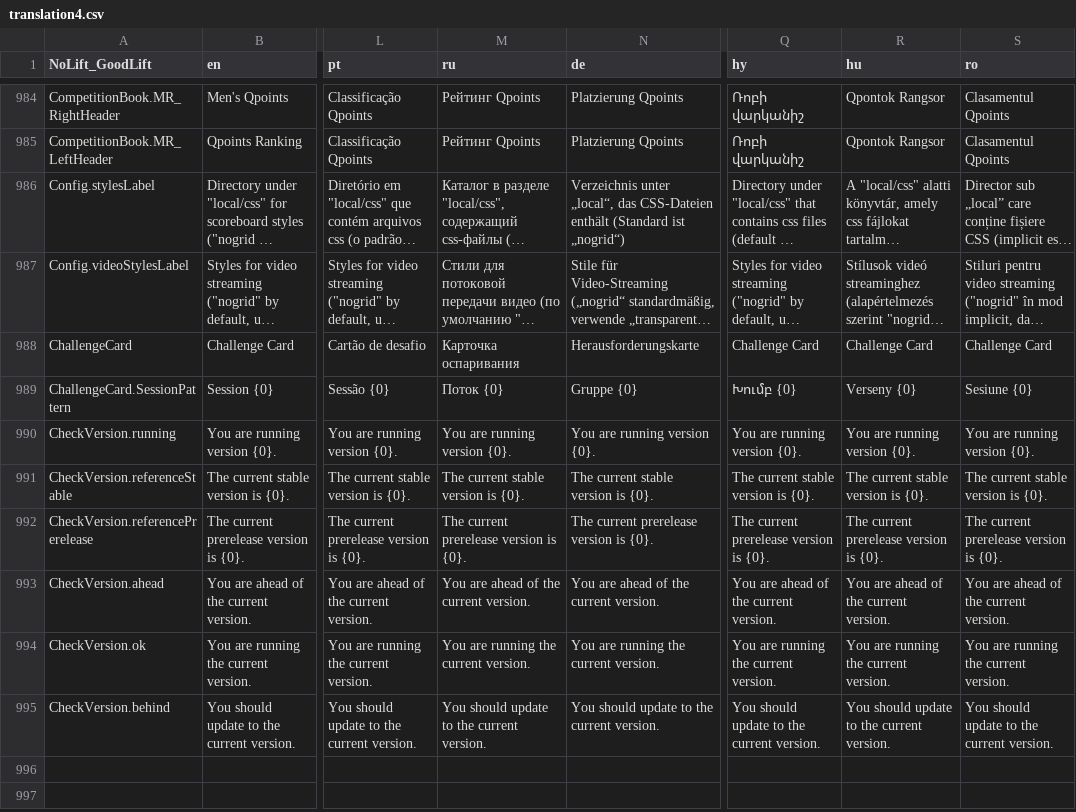
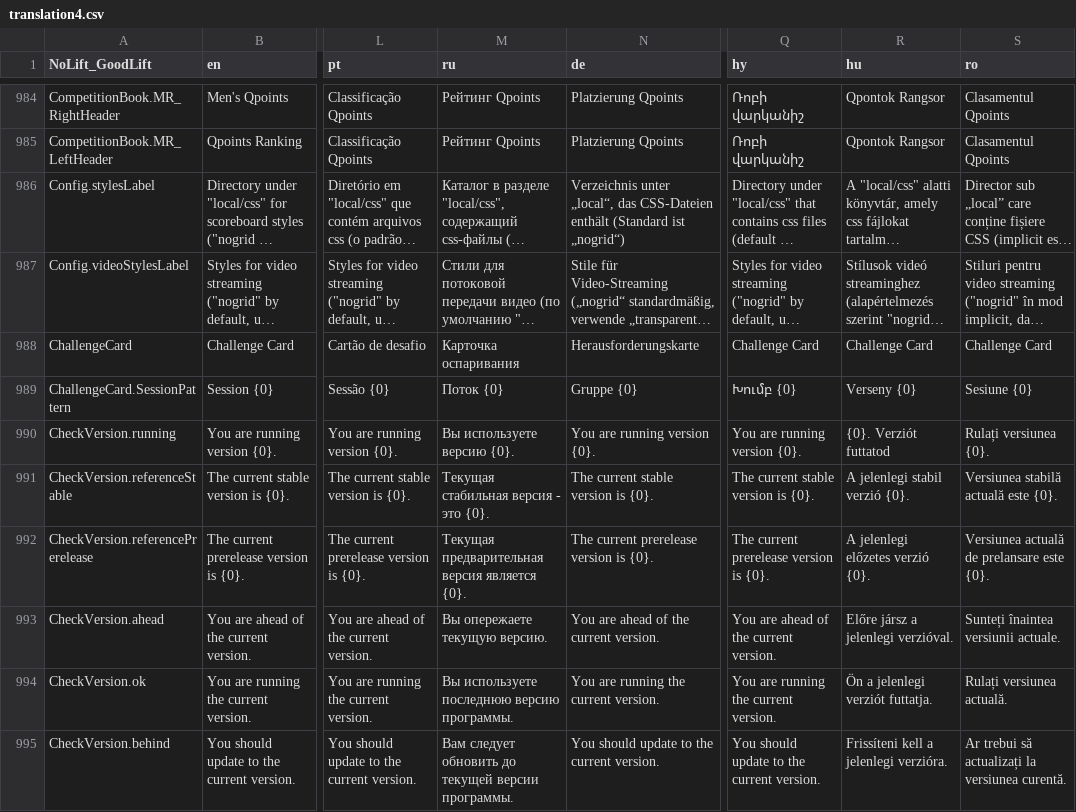
Before and after one commit to jflamy/owlcms4, a CSV file: shared/src/main/resources/i18n/translation4.csv, drawn as a sheet; only a part is shown, gaps mark what is left out; long unchanged cells end in …; the diff names each change by its address in the sheet, - before the commit and + after, or states it on an @@ line.

Commit message:
updated translations

```diff
--- a/shared/src/main/resources/i18n/translation4.csv
+++ b/shared/src/main/resources/i18n/translation4.csv
-M990 (ru): You are running version {0}.
+M990 (ru): Вы используете версию {0}.
-R990 (hu): You are running version {0}.
+R990 (hu): {0}. Verziót futtatod
-S990 (ro): You are running version {0}.
+S990 (ro): Rulați versiunea {0}.
-M991 (ru): The current stable version is {0}.
+M991 (ru): Текущая стабильная версия - это {0}.
-R991 (hu): The current stable version is {0}.
+R991 (hu): A jelenlegi stabil verzió {0}.
-S991 (ro): The current stable version is {0}.
+S991 (ro): Versiunea stabilă actuală este {0}.
-M992 (ru): The current prerelease version is {0}.
+M992 (ru): Текущая предварительная версия является {0}.
-R992 (hu): The current prerelease version is {0}.
+R992 (hu): A jelenlegi előzetes verzió {0}.
-S992 (ro): The current prerelease version is {0}.
+S992 (ro): Versiunea actuală de prelansare este {0}.
-M993 (ru): You are ahead of the current version.
+M993 (ru): Вы опережаете текущую версию.
-R993 (hu): You are ahead of the current version.
+R993 (hu): Előre jársz a jelenlegi verzióval.
-S993 (ro): You are ahead of the current version.
+S993 (ro): Sunteți înaintea versiunii actuale.
-M994 (ru): You are running the current version.
+M994 (ru): Вы используете последнюю версию программы.
-R994 (hu): You are running the current version.
+R994 (hu): Ön a jelenlegi verziót futtatja.
-S994 (ro): You are running the current version.
+S994 (ro): Rulați versiunea actuală.
-M995 (ru): You should update to the current version.
+M995 (ru): Вам следует обновить до текущей версии программы.
-R995 (hu): You should update to the current version.
+R995 (hu): Frissíteni kell a jelenlegi verzióra.
-S995 (ro): You should update to the current version.
+S995 (ro): Ar trebui să actualizați la versiunea curentă.
```
